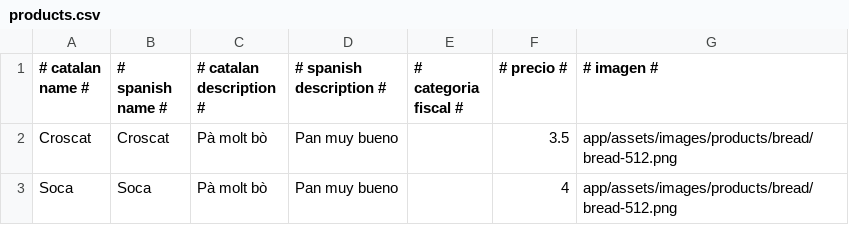
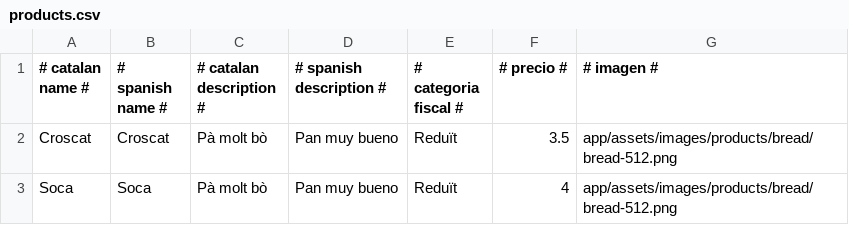
Before and after one commit to ferrandezraul/spree_store, a CSV file: db/products.csv, drawn as a sheet.

Commit message:
Continue development for reading products from csv file.

```diff
--- a/db/products.csv
+++ b/db/products.csv
@@ -1,3 +1,3 @@
 # catalan name #,# spanish name #,# catalan description #,# spanish description #,# categoria fiscal #,# precio #,# imagen #
-Croscat,Croscat,Pà molt bò,Pan muy bueno,,3.5,app/assets/images/products/bread/bread-512.png
-Soca,Soca,Pà molt bò,Pan muy bueno,,4,app/assets/images/products/bread/bread-512.png
+Croscat,Croscat,Pà molt bò,Pan muy bueno,Reduït,3.5,app/assets/images/products/bread/bread-512.png
+Soca,Soca,Pà molt bò,Pan muy bueno,Reduït,4,app/assets/images/products/bread/bread-512.png
```
Also changed, not shown: 5 other files.
